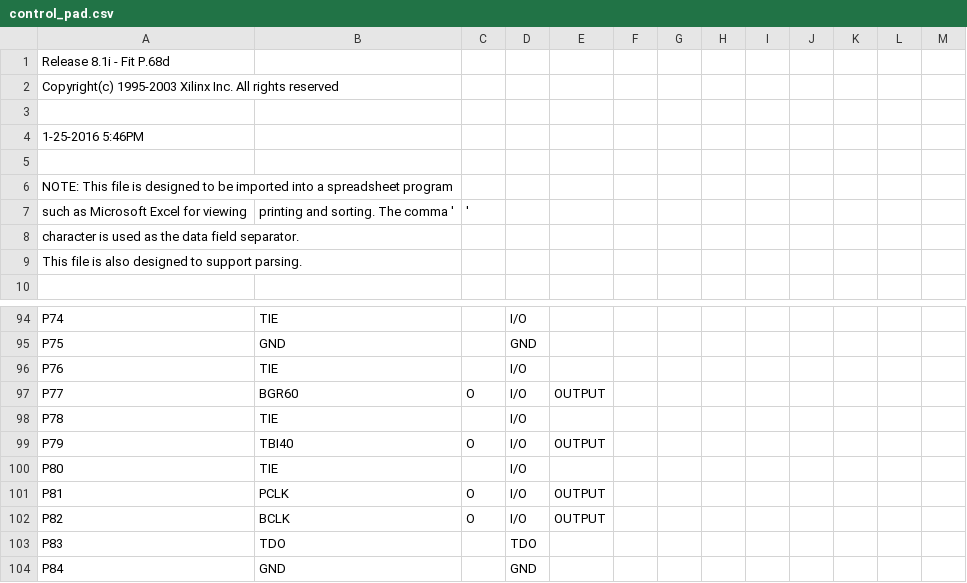
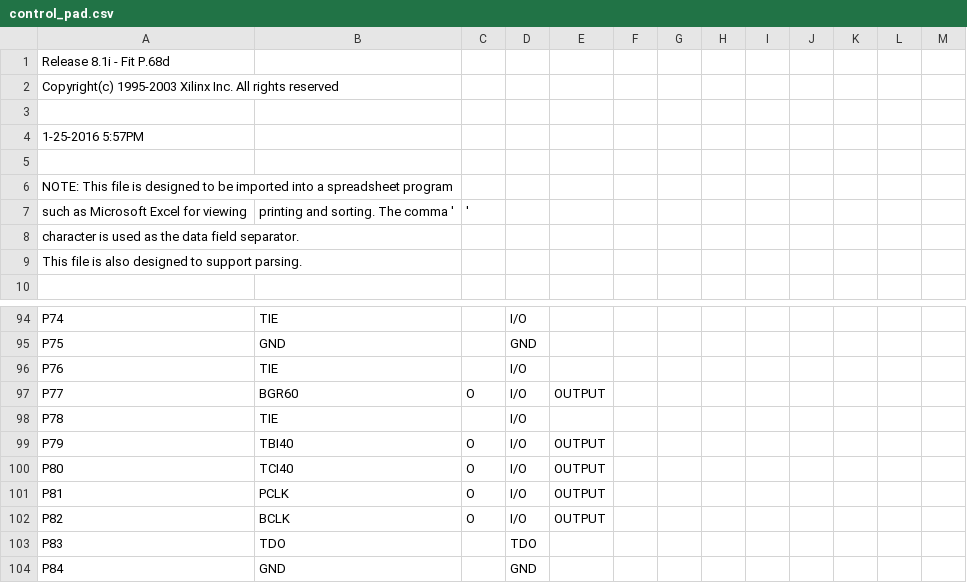
Before and after one commit to MHeinrichs/GBA060-TK-Logik, a CSV file: Card_Control/Card_control-VHDL/control_pad.csv, drawn as a sheet; only a part is shown, gaps mark what is left out.

```diff
--- a/Card_Control/Card_control-VHDL/control_pad.csv
+++ b/Card_Control/Card_control-VHDL/control_pad.csv
@@ -3,3 +3,3 @@ Copyright(c) 1995-2003 Xilinx Inc. All rights reserved
 
- 1-25-2016  5:46PM
+ 1-25-2016  5:57PM
 
@@ -99,3 +99,3 @@ P78,TIE,,I/O,,,,,,,,,,
 P79,TBI40,O,I/O,OUTPUT,,,,,,,,,
-P80,TIE,,I/O,,,,,,,,,,
+P80,TCI40,O,I/O,OUTPUT,,,,,,,,,
 P81,PCLK,O,I/O,OUTPUT,,,,,,,,,
```
Also changed, not shown: 46 other files.
